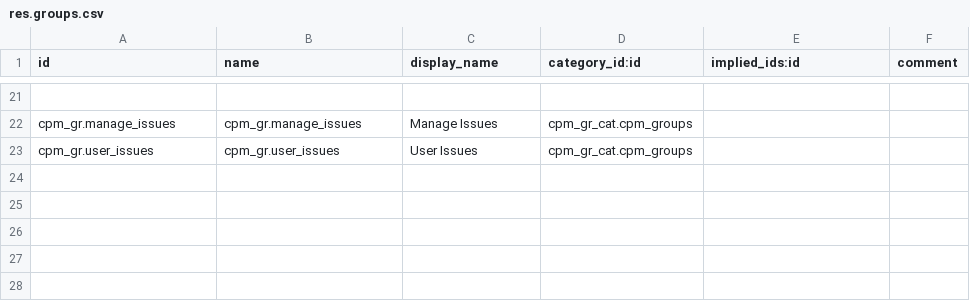
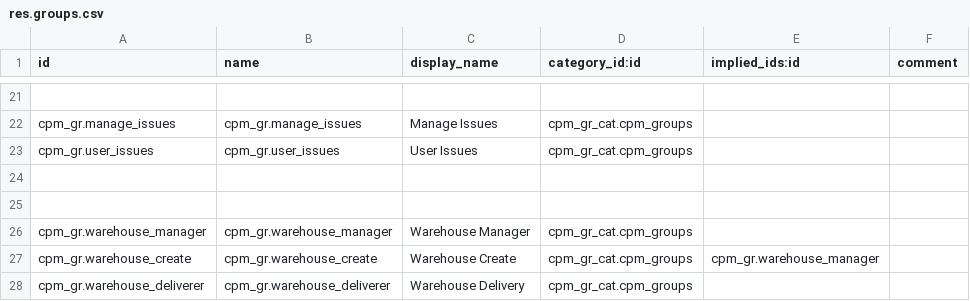
Before and after one commit to Hachigaz/cpm-odoo-proj, a CSV file: src/addons/cpm_odoo/security/res.groups.csv, drawn as a sheet; only a part is shown, gaps mark what is left out.

```diff
--- a/src/addons/cpm_odoo/security/res.groups.csv
+++ b/src/addons/cpm_odoo/security/res.groups.csv
@@ -23 +23,6 @@ cpm_gr.manage_issues,cpm_gr.manage_issues,Manage Issues,cpm_gr_cat.cpm_groups,,
 cpm_gr.user_issues,cpm_gr.user_issues,User Issues,cpm_gr_cat.cpm_groups,,
+
+
+cpm_gr.warehouse_manager,cpm_gr.warehouse_manager,Warehouse Manager,"cpm_gr_cat.cpm_groups",""
+cpm_gr.warehouse_create,cpm_gr.warehouse_create,Warehouse Create,"cpm_gr_cat.cpm_groups","cpm_gr.warehouse_manager"
+cpm_gr.warehouse_deliverer,cpm_gr.warehouse_deliverer,Warehouse Delivery,"cpm_gr_cat.cpm_groups",""
```
Also changed, not shown: src/addons/cpm_odoo/security/ir.model.access.csv, 14 other files.
